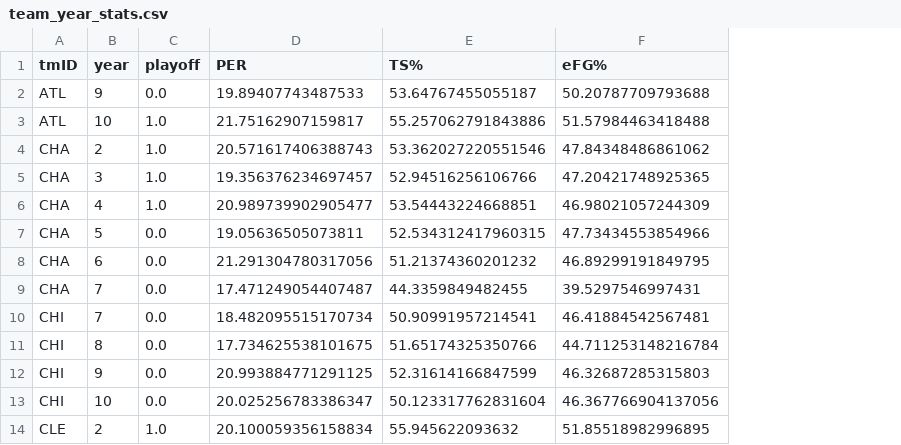
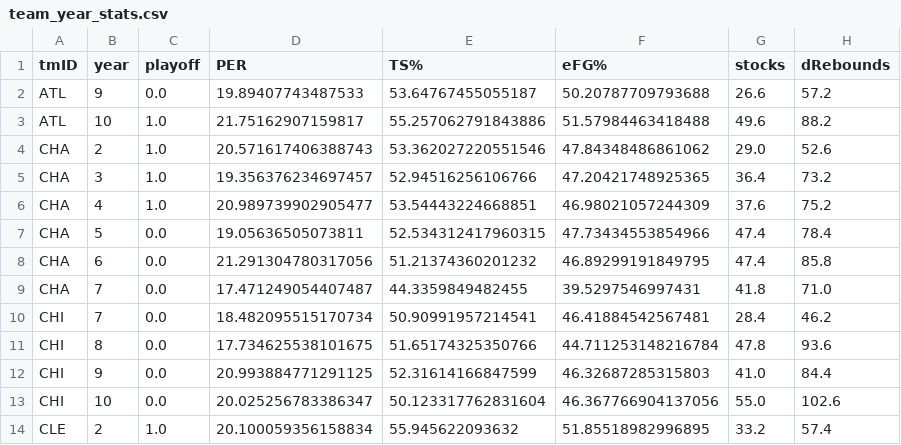
Before and after one commit to maxbper/AC, a CSV file: cleanDatasets/team_year_stats.csv, drawn as a sheet; only a part is shown; the diff names each change by its address in the sheet, - before the commit and + after, or states it on an @@ line.

```diff
--- a/cleanDatasets/team_year_stats.csv
+++ b/cleanDatasets/team_year_stats.csv
+column G (stocks), rows 2-14: 26.6 | 49.6 | 29.0 | 36.4 | 37.6 | 47.4 | 47.4 | 41.8 | 28.4 | 47.8 | 41.0 | 55.0 | 33.2
+column H (dRebounds), rows 2-14: 57.2 | 88.2 | 52.6 | 73.2 | 75.2 | 78.4 | 85.8 | 71.0 | 46.2 | 93.6 | 84.4 | 102.6 | 57.4
```
Also changed, not shown: 1 other file.
